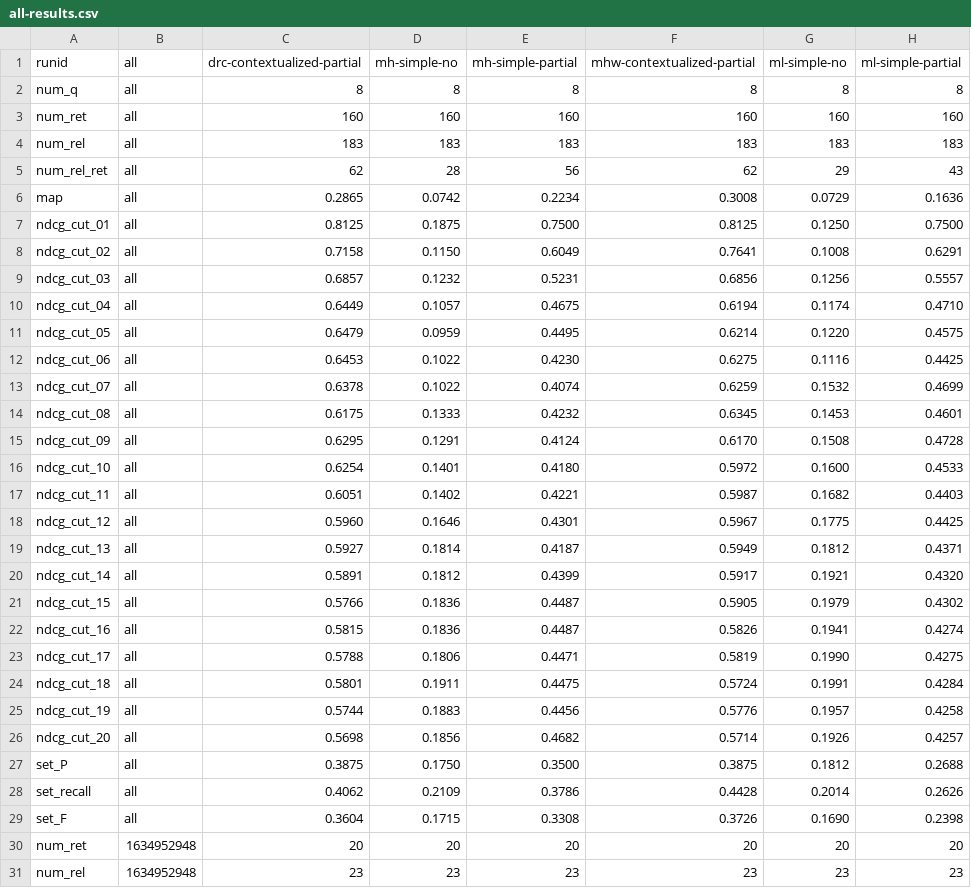
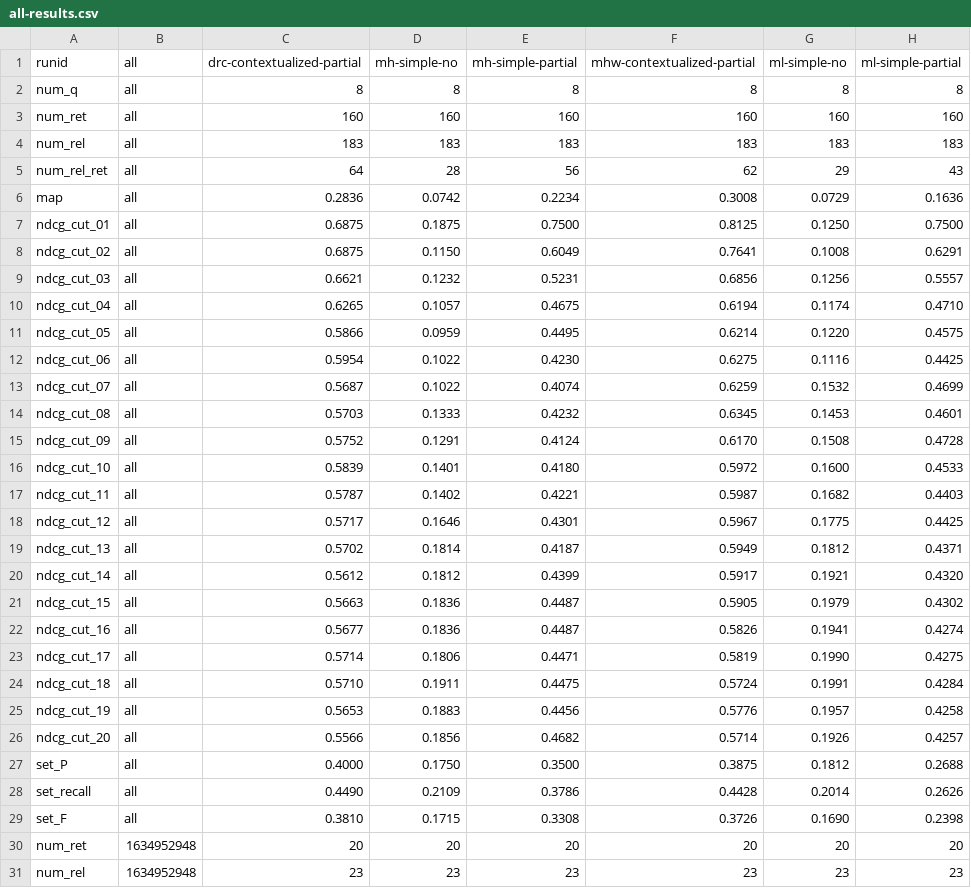
Before and after one commit to rporrini/facet-annotation, a CSV file: evaluation/results/dbpedia-numbers-results/all-results.csv, drawn as a sheet; only a part is shown; the diff covers the shown part only.

Commit message:
yesss!!! better results

```diff
--- a/evaluation/results/dbpedia-numbers-results/all-results.csv
+++ b/evaluation/results/dbpedia-numbers-results/all-results.csv
@@ -4,27 +4,27 @@ num_ret               	all	160	160	160	160	160	160
 num_rel               	all	183	183	183	183	183	183
-num_rel_ret           	all	62	28	56	62	29	43
-map                   	all	0.2865	0.0742	0.2234	0.3008	0.0729	0.1636
-ndcg_cut_01            	all	0.8125	0.1875	0.7500	0.8125	0.1250	0.7500
-ndcg_cut_02            	all	0.7158	0.1150	0.6049	0.7641	0.1008	0.6291
-ndcg_cut_03            	all	0.6857	0.1232	0.5231	0.6856	0.1256	0.5557
-ndcg_cut_04            	all	0.6449	0.1057	0.4675	0.6194	0.1174	0.4710
-ndcg_cut_05            	all	0.6479	0.0959	0.4495	0.6214	0.1220	0.4575
-ndcg_cut_06            	all	0.6453	0.1022	0.4230	0.6275	0.1116	0.4425
-ndcg_cut_07            	all	0.6378	0.1022	0.4074	0.6259	0.1532	0.4699
-ndcg_cut_08            	all	0.6175	0.1333	0.4232	0.6345	0.1453	0.4601
-ndcg_cut_09            	all	0.6295	0.1291	0.4124	0.6170	0.1508	0.4728
-ndcg_cut_10           	all	0.6254	0.1401	0.4180	0.5972	0.1600	0.4533
-ndcg_cut_11           	all	0.6051	0.1402	0.4221	0.5987	0.1682	0.4403
-ndcg_cut_12           	all	0.5960	0.1646	0.4301	0.5967	0.1775	0.4425
-ndcg_cut_13           	all	0.5927	0.1814	0.4187	0.5949	0.1812	0.4371
-ndcg_cut_14           	all	0.5891	0.1812	0.4399	0.5917	0.1921	0.4320
-ndcg_cut_15           	all	0.5766	0.1836	0.4487	0.5905	0.1979	0.4302
-ndcg_cut_16           	all	0.5815	0.1836	0.4487	0.5826	0.1941	0.4274
-ndcg_cut_17           	all	0.5788	0.1806	0.4471	0.5819	0.1990	0.4275
-ndcg_cut_18           	all	0.5801	0.1911	0.4475	0.5724	0.1991	0.4284
-ndcg_cut_19           	all	0.5744	0.1883	0.4456	0.5776	0.1957	0.4258
-ndcg_cut_20           	all	0.5698	0.1856	0.4682	0.5714	0.1926	0.4257
-set_P                 	all	0.3875	0.1750	0.3500	0.3875	0.1812	0.2688
-set_recall            	all	0.4062	0.2109	0.3786	0.4428	0.2014	0.2626
-set_F                 	all	0.3604	0.1715	0.3308	0.3726	0.1690	0.2398
+num_rel_ret           	all	64	28	56	62	29	43
+map                   	all	0.2836	0.0742	0.2234	0.3008	0.0729	0.1636
+ndcg_cut_01            	all	0.6875	0.1875	0.7500	0.8125	0.1250	0.7500
+ndcg_cut_02            	all	0.6875	0.1150	0.6049	0.7641	0.1008	0.6291
+ndcg_cut_03            	all	0.6621	0.1232	0.5231	0.6856	0.1256	0.5557
+ndcg_cut_04            	all	0.6265	0.1057	0.4675	0.6194	0.1174	0.4710
+ndcg_cut_05            	all	0.5866	0.0959	0.4495	0.6214	0.1220	0.4575
+ndcg_cut_06            	all	0.5954	0.1022	0.4230	0.6275	0.1116	0.4425
+ndcg_cut_07            	all	0.5687	0.1022	0.4074	0.6259	0.1532	0.4699
+ndcg_cut_08            	all	0.5703	0.1333	0.4232	0.6345	0.1453	0.4601
+ndcg_cut_09            	all	0.5752	0.1291	0.4124	0.6170	0.1508	0.4728
+ndcg_cut_10           	all	0.5839	0.1401	0.4180	0.5972	0.1600	0.4533
+ndcg_cut_11           	all	0.5787	0.1402	0.4221	0.5987	0.1682	0.4403
+ndcg_cut_12           	all	0.5717	0.1646	0.4301	0.5967	0.1775	0.4425
+ndcg_cut_13           	all	0.5702	0.1814	0.4187	0.5949	0.1812	0.4371
+ndcg_cut_14           	all	0.5612	0.1812	0.4399	0.5917	0.1921	0.4320
+ndcg_cut_15           	all	0.5663	0.1836	0.4487	0.5905	0.1979	0.4302
+ndcg_cut_16           	all	0.5677	0.1836	0.4487	0.5826	0.1941	0.4274
+ndcg_cut_17           	all	0.5714	0.1806	0.4471	0.5819	0.1990	0.4275
+ndcg_cut_18           	all	0.5710	0.1911	0.4475	0.5724	0.1991	0.4284
+ndcg_cut_19           	all	0.5653	0.1883	0.4456	0.5776	0.1957	0.4258
+ndcg_cut_20           	all	0.5566	0.1856	0.4682	0.5714	0.1926	0.4257
+set_P                 	all	0.4000	0.1750	0.3500	0.3875	0.1812	0.2688
+set_recall            	all	0.4490	0.2109	0.3786	0.4428	0.2014	0.2626
+set_F                 	all	0.3810	0.1715	0.3308	0.3726	0.1690	0.2398
 num_ret               	1634952948	20	20	20	20	20	20
```
Also changed, not shown: 173 edited cells elsewhere in this file, evaluation/results/dbpedia-results/all-results.csv, evaluation/results/dbpedia-with-labels-results/all-results.csv, 13 other files.
